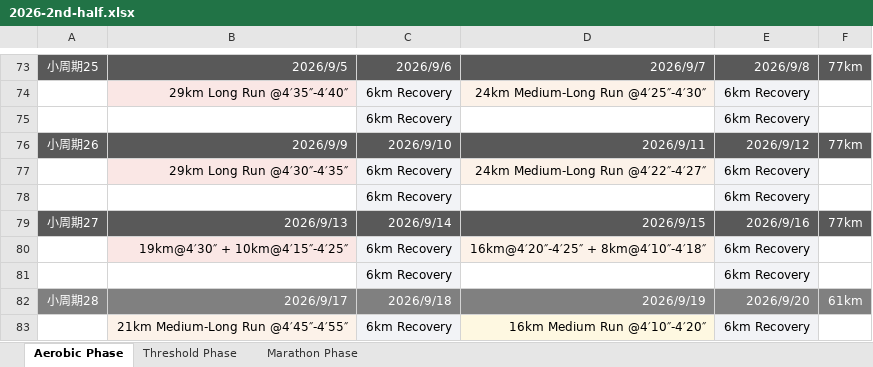
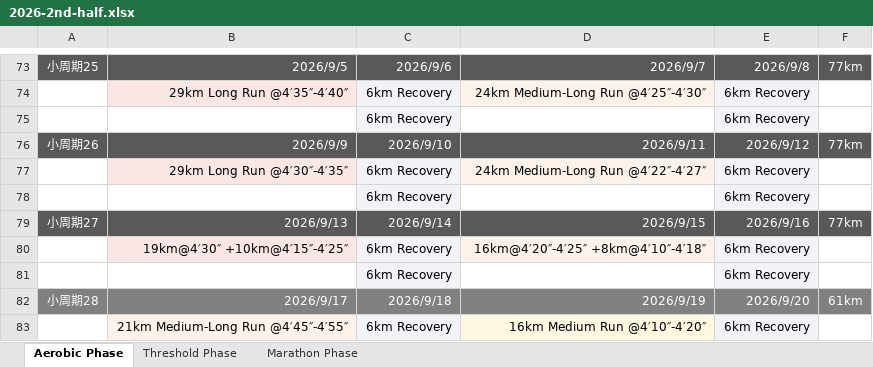
Before and after one commit to 1yx/1yx.github.io, an Excel workbook: running-log/2026-2nd-half.xlsx, sheet Aerobic Phase, drawn as a sheet; only a part is shown, gaps mark what is left out; values as stored, in another font and other column widths than the file's, no borders; the diff covers the shown part only; the diff names each change by its address in the sheet, - before the commit and + after, or states it on an @@ line.

```diff
--- a/running-log/2026-2nd-half.xlsx (sheet Aerobic Phase)
+++ b/running-log/2026-2nd-half.xlsx (sheet Aerobic Phase)
-B80: 19km@4′30″ + 10km@4′15″-4′25″
+B80: 19km@4′30″ +10km@4′15″-4′25″
-D80: 16km@4′20″-4′25″ + 8km@4′10″-4′18″
+D80: 16km@4′20″-4′25″ +8km@4′10″-4′18″
```
Also changed, not shown: 34 edited cells elsewhere in this sheet, sheet Threshold Phase, sheet Marathon Phase, 4 other files.
